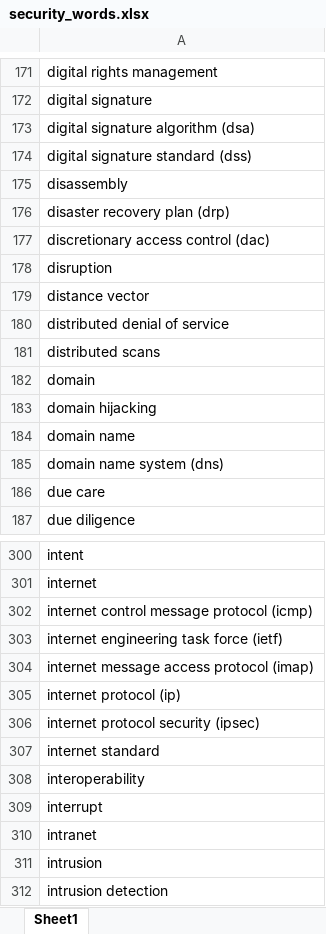
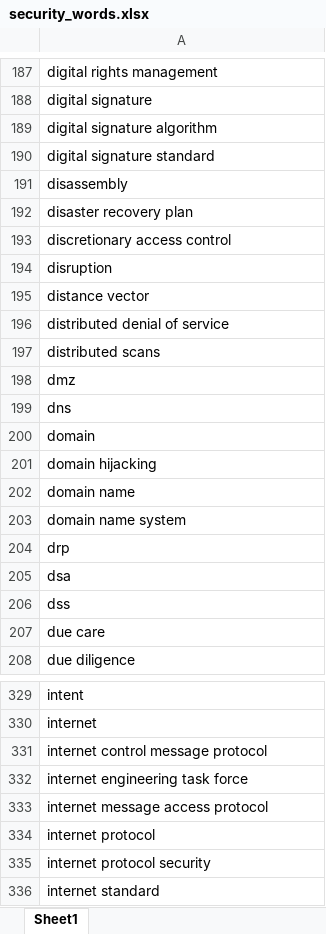
Before and after one commit to xDaryamo/NFR-Security-Extraction-Classification, an Excel workbook: security_words.xlsx, sheet Sheet1, drawn as a sheet; only a part is shown, gaps mark what is left out; the shorter side is filled out with more unchanged rows; values as stored, in another font and other column widths than the file's, no borders; addresses are those after the commit; the diff covers the shown part only; the diff names each change by its address in the sheet, - before the commit and + after, or states it on an @@ line.

Commit message:
updated security_words file

```diff
--- a/security_words.xlsx (sheet Sheet1)
+++ b/security_words.xlsx (sheet Sheet1)
-A189: digital signature algorithm (dsa)
+A189: digital signature algorithm
-A190: digital signature standard (dss)
+A190: digital signature standard
-A192: disaster recovery plan (drp)
+A192: disaster recovery plan
-A193: discretionary access control (dac)
+A193: discretionary access control
+row 198: dmz
+row 199: dns
-A203: domain name system (dns)
+A203: domain name system
+row 204: drp
+row 205: dsa
+row 206: dss
-A331: internet control message protocol (icmp)
+A331: internet control message protocol
-A332: internet engineering task force (ietf)
+A332: internet engineering task force
-A333: internet message access protocol (imap)
+A333: internet message access protocol
-A334: internet protocol (ip)
+A334: internet protocol
-A335: internet protocol security (ipsec)
+A335: internet protocol security
```
Also changed, not shown: 61 added rows and 56 edited cells elsewhere in this sheet.
